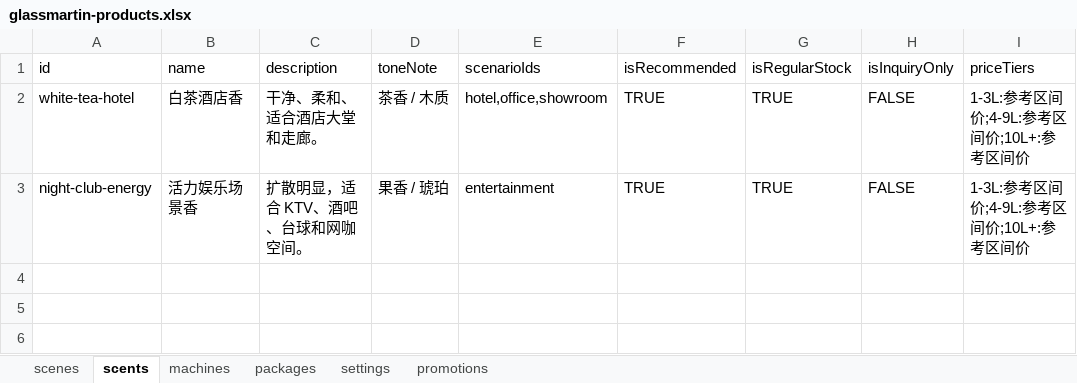
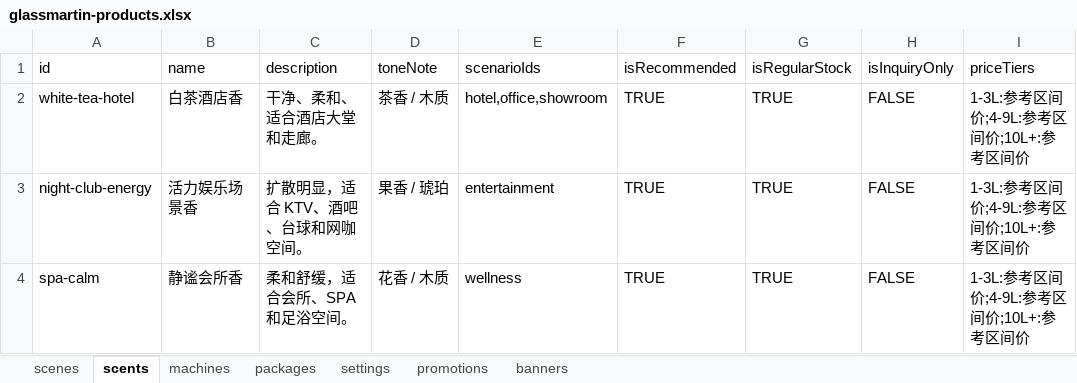
Before and after one commit to MartinZixinZhong/ClientsAppForSelectFragrence, an Excel workbook: data/source/glassmartin-products.xlsx, sheet scents, drawn as a sheet; values as stored, in another font and other column widths than the file's, no borders; the diff names each change by its address in the sheet, - before the commit and + after, or states it on an @@ line.

```diff
--- a/data/source/glassmartin-products.xlsx (sheet scents)
+++ b/data/source/glassmartin-products.xlsx (sheet scents)
+sheet tab: banners
+row 4: spa-calm | 静谧会所香 | 柔和舒缓，适合会所、SPA 和足浴空间。 | 花香 / 木质 | wellness | TRUE | TRUE | FALSE | 1-3L:参考区间价;4-9L:参考区间价;10L+:参考区间价
```
Also changed, not shown: sheet scenes, sheet packages, 17 other files.
